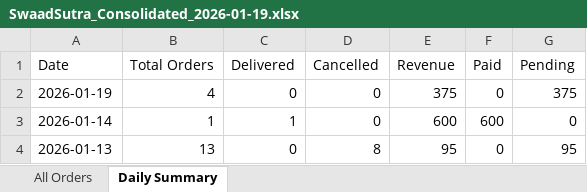
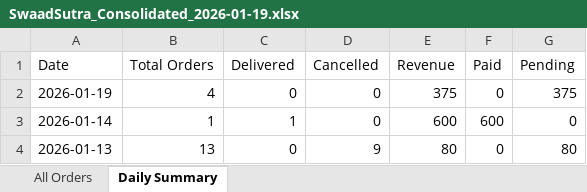
Before and after one commit to poojadwarkunde/swaad-sutra, an Excel workbook: reports/SwaadSutra_Consolidated_2026-01-19.xlsx, sheet Daily Summary, drawn as a sheet; values as stored, in another font and other column widths than the file's, no borders; the diff names each change by its address in the sheet, - before the commit and + after, or states it on an @@ line.

Commit message:
📊 Update SwaadSutra_Consolidated_2026-01-19.xlsx - 2026-01-19T09:01:32.960Z

```diff
--- a/reports/SwaadSutra_Consolidated_2026-01-19.xlsx (sheet Daily Summary)
+++ b/reports/SwaadSutra_Consolidated_2026-01-19.xlsx (sheet Daily Summary)
-D4 (Cancelled): 8
+D4 (Cancelled): 9
-E4 (Revenue): 95
+E4 (Revenue): 80
-G4 (Pending): 95
+G4 (Pending): 80
```
Also changed, not shown: sheet All Orders.
